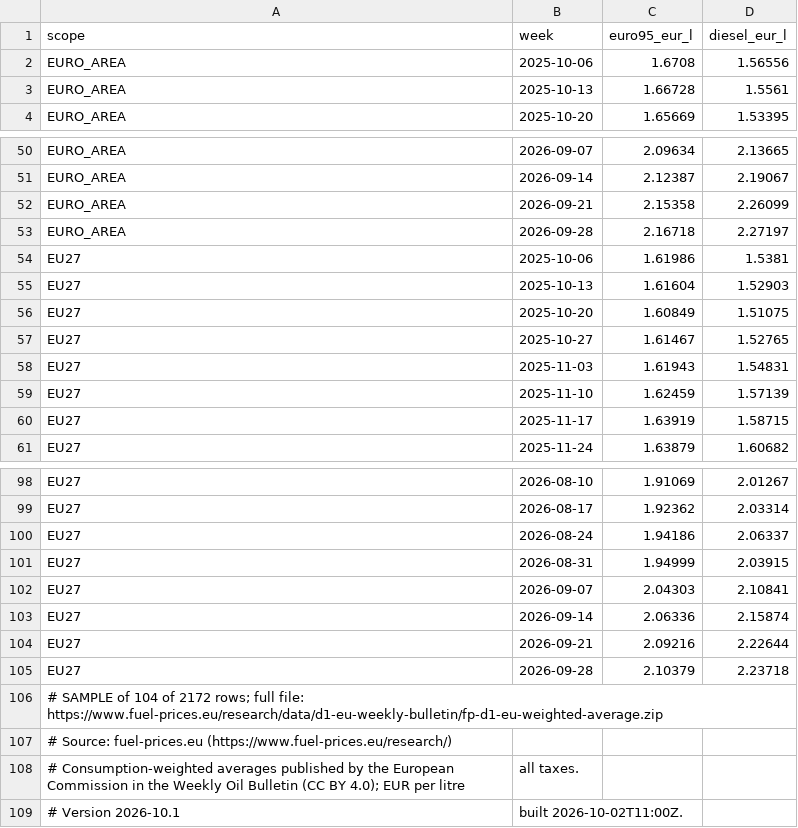
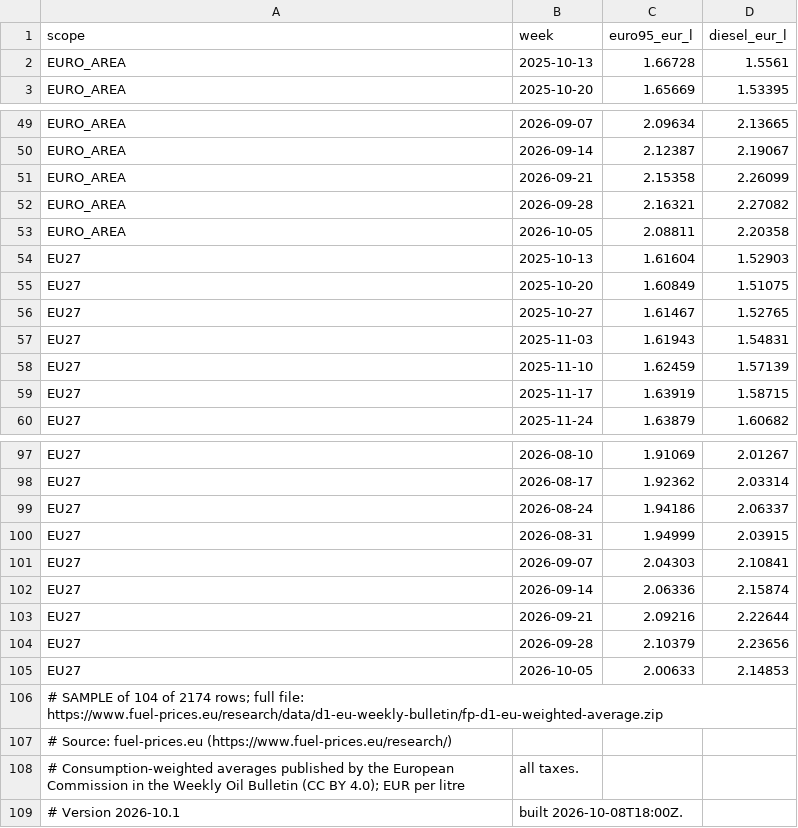
Before and after one commit to fuel-prices-eu/european-fuel-prices, a CSV file: sample/fp-d1-eu-weighted-average_sample.csv, drawn as a sheet; only a part is shown, gaps mark what is left out.

```diff
--- a/sample/fp-d1-eu-weighted-average_sample.csv
+++ b/sample/fp-d1-eu-weighted-average_sample.csv
@@ -1,3 +1,2 @@
 scope,week,euro95_eur_l,diesel_eur_l
-EURO_AREA,2025-10-06,1.6708,1.56556
 EURO_AREA,2025-10-13,1.66728,1.5561
@@ -52,4 +51,4 @@ EURO_AREA,2026-09-14,2.12387,2.19067
 EURO_AREA,2026-09-21,2.15358,2.26099
-EURO_AREA,2026-09-28,2.16718,2.27197
-EU27,2025-10-06,1.61986,1.5381
+EURO_AREA,2026-09-28,2.16321,2.27082
+EURO_AREA,2026-10-05,2.08811,2.20358
 EU27,2025-10-13,1.61604,1.52903
@@ -104,6 +103,7 @@ EU27,2026-09-14,2.06336,2.15874
 EU27,2026-09-21,2.09216,2.22644
-EU27,2026-09-28,2.10379,2.23718
-# SAMPLE of 104 of 2172 rows; full file: https://www.fuel-prices.eu/research/data/d1-eu-weekly-bulletin/fp-d1-eu-weighted-average.zip
+EU27,2026-09-28,2.10379,2.23656
+EU27,2026-10-05,2.00633,2.14853
+# SAMPLE of 104 of 2174 rows; full file: https://www.fuel-prices.eu/research/data/d1-eu-weekly-bulletin/fp-d1-eu-weighted-average.zip
 # Source: fuel-prices.eu (https://www.fuel-prices.eu/research/)
 # Consumption-weighted averages published by the European Commission in the Weekly Oil Bulletin (CC BY 4.0); EUR per litre, all taxes.
-# Version 2026-10.1, built 2026-10-02T11:00Z.
+# Version 2026-10.1, built 2026-10-08T18:00Z.
```
Also changed, not shown: sample/fp-d1-eu-weekly-panel_sample.csv, sample/fp-d2-national-daily_sample.csv, 6 other files.
